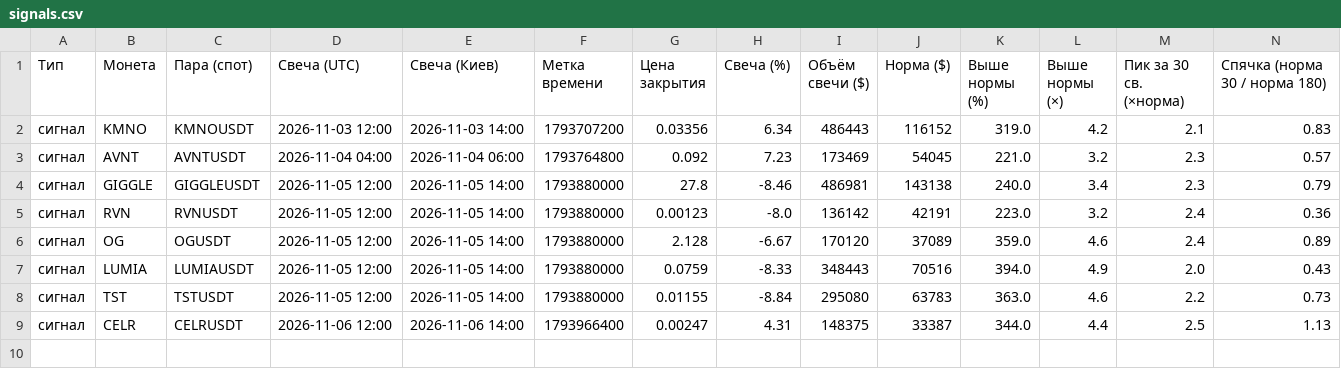
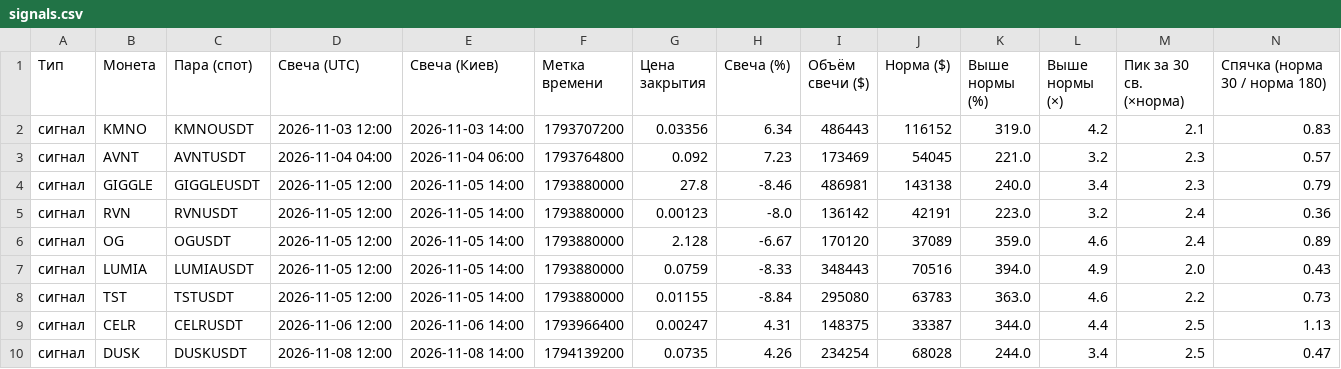
Before and after one commit to HelaPataki/volume-bot, a CSV file: signals.csv, drawn as a sheet; only a part is shown; rows hold the shown columns only; the diff names each change by its address in the sheet, - before the commit and + after, or states it on an @@ line.

Commit message:
monitor data

```diff
--- a/signals.csv
+++ b/signals.csv
+row 10: сигнал | DUSK | DUSKUSDT | 2026-11-08 12:00 | 2026-11-08 14:00 | 1794139200 | 0.0735 | 4.26 | 234254 | 68028 | 244.0 | 3.4 | 2.5 | 0.47
```
Also changed, not shown: 1 other file.
